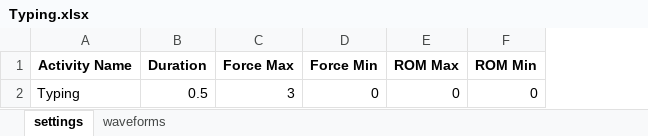
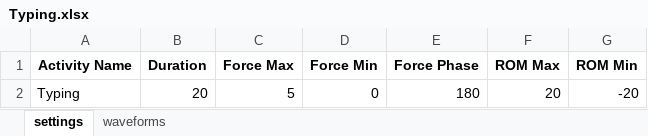
Before and after one commit to jensman100/GDP_47, an Excel workbook: GUI/Activities/Typing.xlsx, sheet settings, drawn as a sheet; values as stored, in another font and other column widths than the file's, no borders; addresses are those after the commit; the diff names each change by its address in the sheet, - before the commit and + after, or states it on an @@ line.

```diff
--- a/GUI/Activities/Typing.xlsx (sheet settings)
+++ b/GUI/Activities/Typing.xlsx (sheet settings)
+column E (Force Phase), row 2: 180
-B2 (Duration): 0.5
+B2 (Duration): 20
-C2 (Force Max): 3
+C2 (Force Max): 5
-F2 (ROM Max): 0
+F2 (ROM Max): 20
-G2 (ROM Min): 0
+G2 (ROM Min): -20
```
Also changed, not shown: sheet waveforms, 58 other files.
